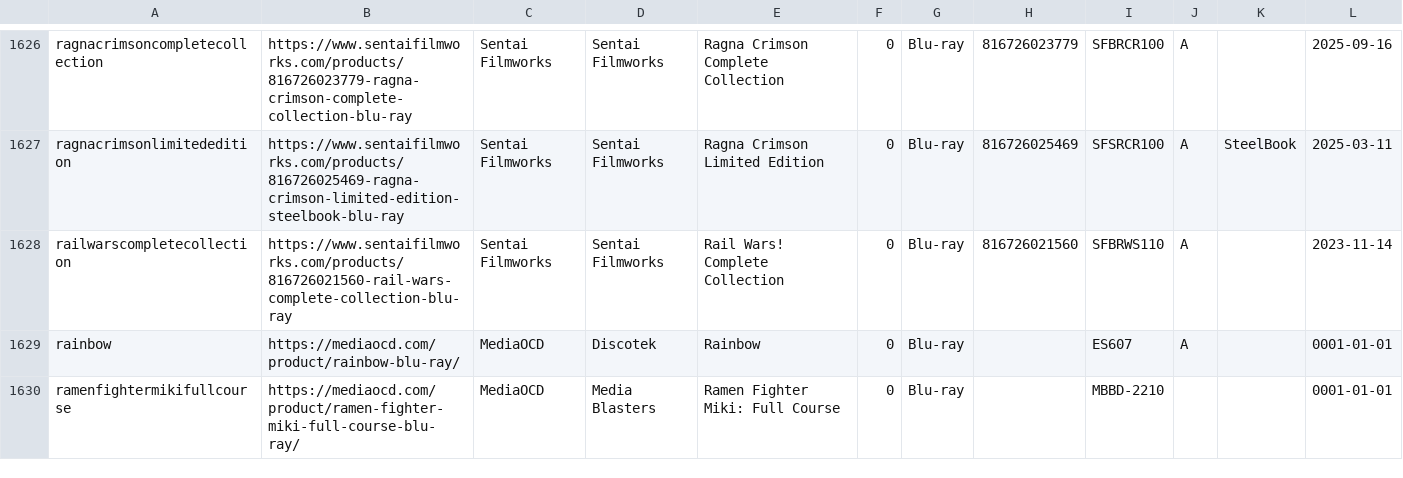
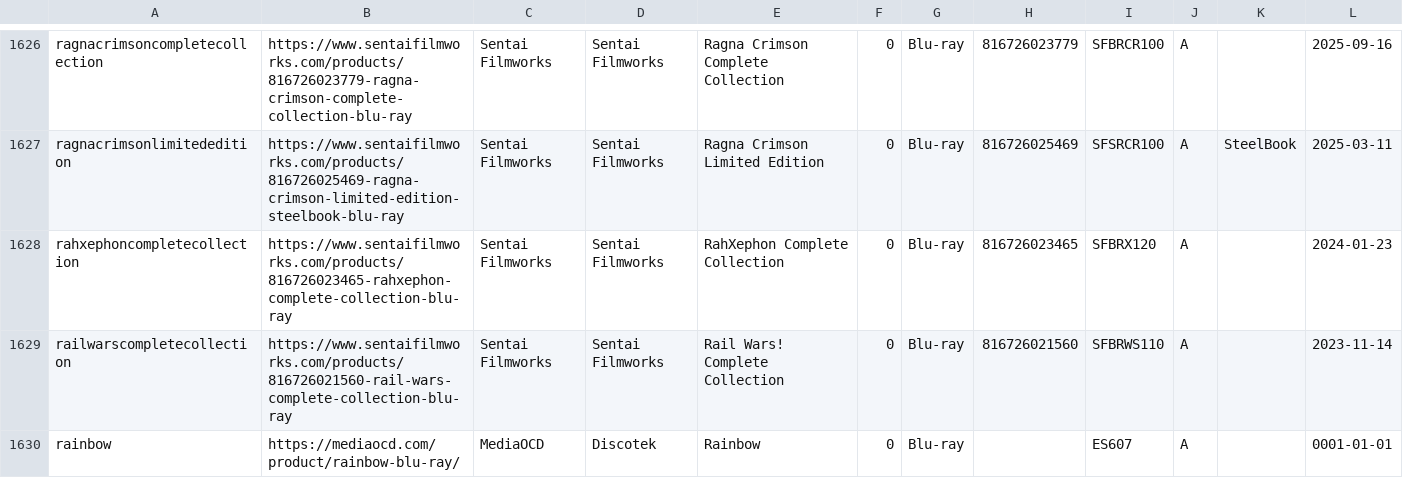
Before and after one commit to animerelease/animerelease.github.io, a CSV file: info.csv, drawn as a sheet; only a part is shown, gaps mark what is left out; the shorter side is filled out with more unchanged rows; the diff names each change by its address in the sheet, - before the commit and + after, or states it on an @@ line.

```diff
--- a/info.csv
+++ b/info.csv
+row 1628: rahxephoncompletecollection | https://www.sentaifilmworks.com/products/816726023465-rahxephon-complete-collection-blu-ray | Sentai Filmworks | Sentai Filmworks | RahXephon Complete Collection | 0 | Blu-ray | 816726023465 | SFBRX120 | A |  | 2024-01-23
```
Also changed, not shown: books.csv, sentai.csv, 3 other files.
